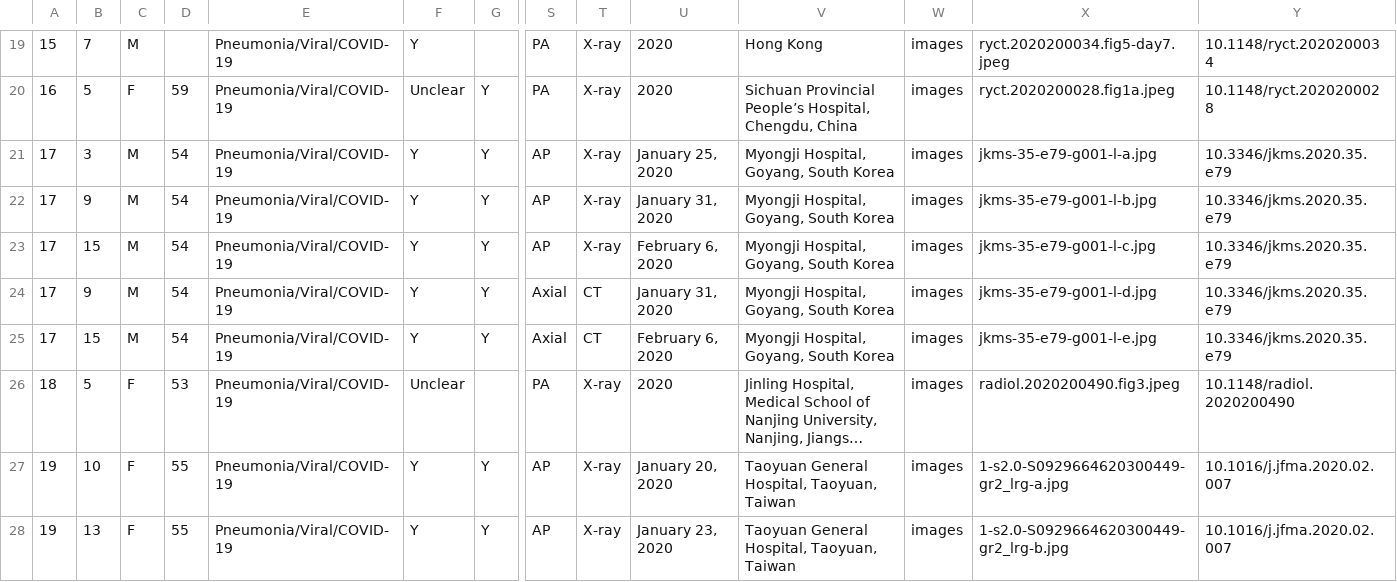
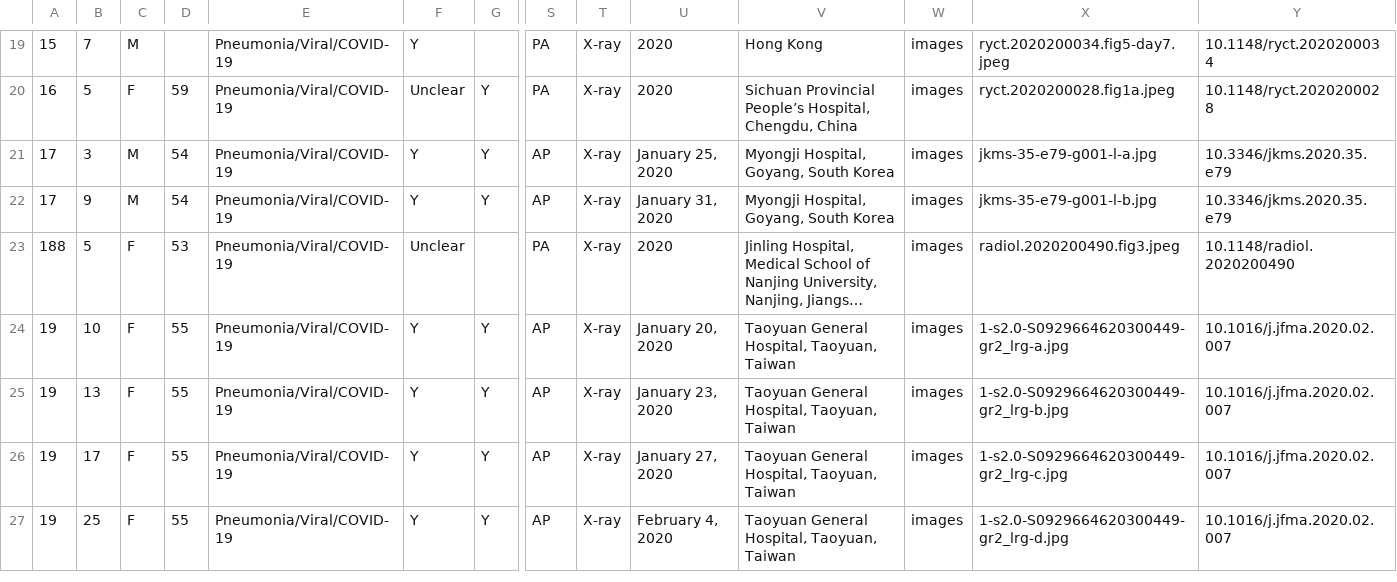
Before and after one commit to piyush7900/Gui-Python-project-score-game, a CSV file: metadata.csv, drawn as a sheet; only a part is shown, gaps mark what is left out; the shorter side is filled out with more unchanged rows; long unchanged cells end in …; removed rows and columns are numbered as before the commit, all else as after; rows hold the shown columns only; the diff names each change by its address in the sheet, - before the commit and + after, or states it on an @@ line.

Commit message:
Update metadata.csv

```diff
--- a/metadata.csv
+++ b/metadata.csv
-row 23: 17 | 15 | M | 54 | Pneumonia/Viral/COVID-19 | Y | Y | AP | X-ray | February 6, 2020 | Myongji Hospital, Goyang, South Korea | images | jkms-35-e79-g001-l-c.jpg | 10.3346/jkms.2020.35.e79
-row 24: 17 | 9 | M | 54 | Pneumonia/Viral/COVID-19 | Y | Y | Axial | CT | January 31, 2020 | Myongji Hospital, Goyang, South Korea | images | jkms-35-e79-g001-l-d.jpg | 10.3346/jkms.2020.35.e79
-row 25: 17 | 15 | M | 54 | Pneumonia/Viral/COVID-19 | Y | Y | Axial | CT | February 6, 2020 | Myongji Hospital, Goyang, South Korea | images | jkms-35-e79-g001-l-e.jpg | 10.3346/jkms.2020.35.e79
-A23: 18
+A23: 188
```
